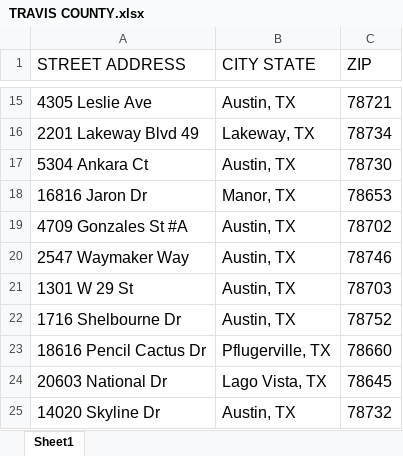
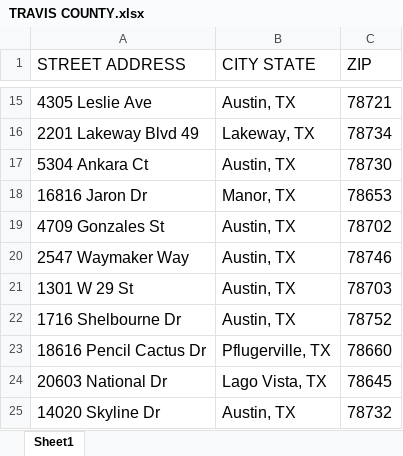
Before and after one commit to valeriezenn27/address-scrape-tool, an Excel workbook: files/TRAVIS COUNTY.xlsx, sheet Sheet1, drawn as a sheet; only a part is shown, gaps mark what is left out; values as stored, in another font and other column widths than the file's, no borders; the diff names each change by its address in the sheet, - before the commit and + after, or states it on an @@ line.

```diff
--- a/files/TRAVIS COUNTY.xlsx (sheet Sheet1)
+++ b/files/TRAVIS COUNTY.xlsx (sheet Sheet1)
-A19 (STREET ADDRESS): 4709 Gonzales St #A
+A19 (STREET ADDRESS): 4709 Gonzales St
```
Also changed, not shown: 1 other file.
